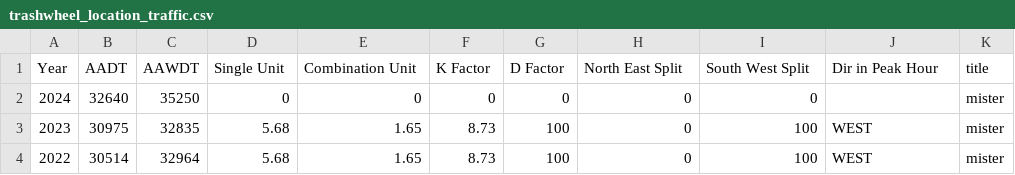
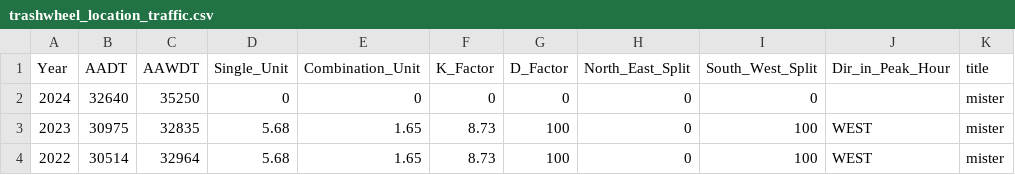
Before and after one commit to SC4214/trashwheel, a CSV file: trashwheel_location_traffic.csv, drawn as a sheet; only a part is shown.

Commit message:
Add files via upload

```diff
--- a/trashwheel_location_traffic.csv
+++ b/trashwheel_location_traffic.csv
@@ -1,2 +1,2 @@
-Year,AADT,AAWDT,Single Unit,Combination Unit,K Factor,D Factor,North East Split,South West Split,Dir in Peak Hour,title
+Year,AADT,AAWDT,Single_Unit,Combination_Unit,K_Factor,D_Factor,North_East_Split,South_West_Split,Dir_in_Peak_Hour,title
 2024,32640,35250,0,0,0,0,0,0,,mister
```
